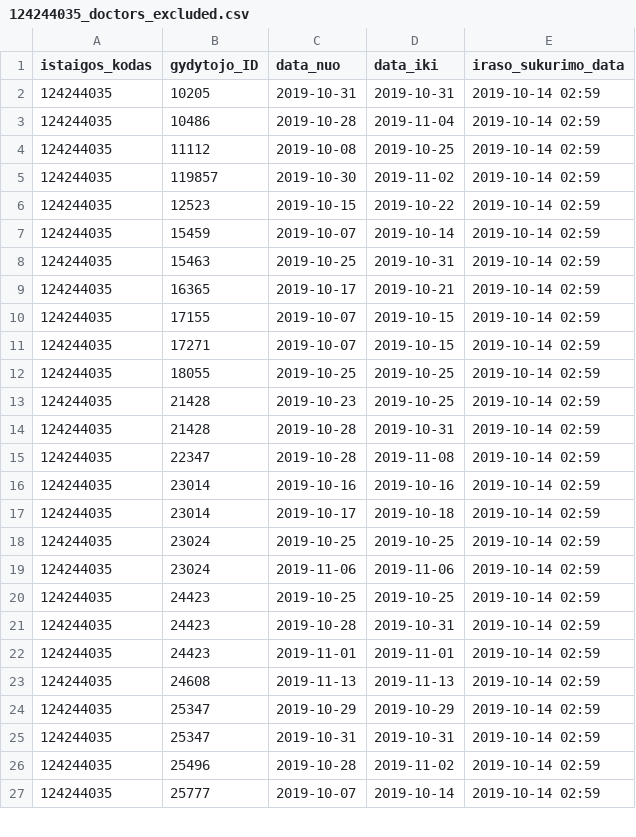
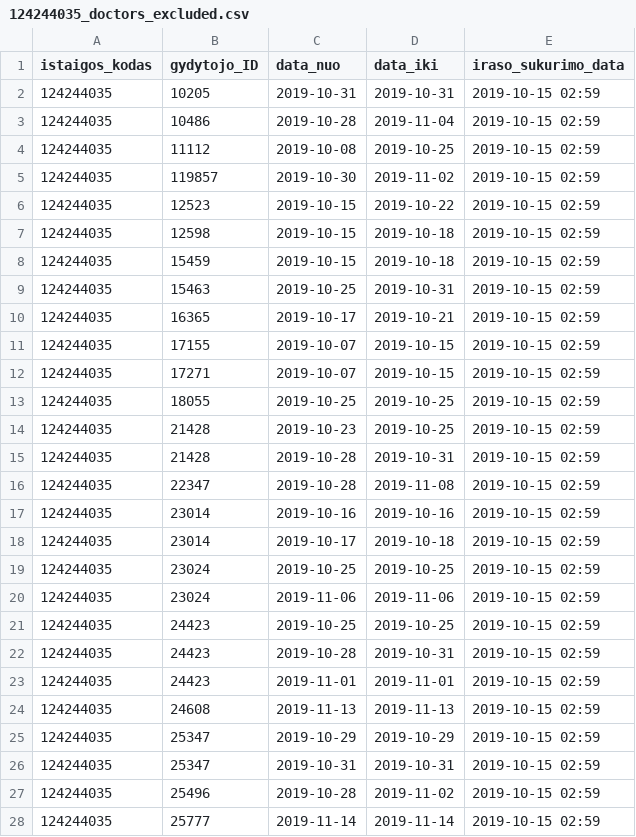
Before and after one commit to vilnius/antakalnio-poliklinika, a CSV file: 124244035_doctors_excluded.csv, drawn as a sheet; only a part is shown; the diff covers the shown part only.

```diff
--- a/124244035_doctors_excluded.csv
+++ b/124244035_doctors_excluded.csv
@@ -1,27 +1,28 @@
 istaigos_kodas;gydytojo_ID;data_nuo;data_iki;iraso_sukurimo_data
-124244035;10205;2019-10-31;2019-10-31;2019-10-14 02:59
-124244035;10486;2019-10-28;2019-11-04;2019-10-14 02:59
-124244035;11112;2019-10-08;2019-10-25;2019-10-14 02:59
-124244035;119857;2019-10-30;2019-11-02;2019-10-14 02:59
-124244035;12523;2019-10-15;2019-10-22;2019-10-14 02:59
-124244035;15459;2019-10-07;2019-10-14;2019-10-14 02:59
-124244035;15463;2019-10-25;2019-10-31;2019-10-14 02:59
-124244035;16365;2019-10-17;2019-10-21;2019-10-14 02:59
-124244035;17155;2019-10-07;2019-10-15;2019-10-14 02:59
-124244035;17271;2019-10-07;2019-10-15;2019-10-14 02:59
-124244035;18055;2019-10-25;2019-10-25;2019-10-14 02:59
-124244035;21428;2019-10-23;2019-10-25;2019-10-14 02:59
-124244035;21428;2019-10-28;2019-10-31;2019-10-14 02:59
-124244035;22347;2019-10-28;2019-11-08;2019-10-14 02:59
-124244035;23014;2019-10-16;2019-10-16;2019-10-14 02:59
-124244035;23014;2019-10-17;2019-10-18;2019-10-14 02:59
-124244035;23024;2019-10-25;2019-10-25;2019-10-14 02:59
-124244035;23024;2019-11-06;2019-11-06;2019-10-14 02:59
-124244035;24423;2019-10-25;2019-10-25;2019-10-14 02:59
-124244035;24423;2019-10-28;2019-10-31;2019-10-14 02:59
-124244035;24423;2019-11-01;2019-11-01;2019-10-14 02:59
-124244035;24608;2019-11-13;2019-11-13;2019-10-14 02:59
-124244035;25347;2019-10-29;2019-10-29;2019-10-14 02:59
-124244035;25347;2019-10-31;2019-10-31;2019-10-14 02:59
-124244035;25496;2019-10-28;2019-11-02;2019-10-14 02:59
-124244035;25777;2019-10-07;2019-10-14;2019-10-14 02:59
+124244035;10205;2019-10-31;2019-10-31;2019-10-15 02:59
+124244035;10486;2019-10-28;2019-11-04;2019-10-15 02:59
+124244035;11112;2019-10-08;2019-10-25;2019-10-15 02:59
+124244035;119857;2019-10-30;2019-11-02;2019-10-15 02:59
+124244035;12523;2019-10-15;2019-10-22;2019-10-15 02:59
+124244035;12598;2019-10-15;2019-10-18;2019-10-15 02:59
+124244035;15459;2019-10-15;2019-10-18;2019-10-15 02:59
+124244035;15463;2019-10-25;2019-10-31;2019-10-15 02:59
+124244035;16365;2019-10-17;2019-10-21;2019-10-15 02:59
+124244035;17155;2019-10-07;2019-10-15;2019-10-15 02:59
+124244035;17271;2019-10-07;2019-10-15;2019-10-15 02:59
+124244035;18055;2019-10-25;2019-10-25;2019-10-15 02:59
+124244035;21428;2019-10-23;2019-10-25;2019-10-15 02:59
+124244035;21428;2019-10-28;2019-10-31;2019-10-15 02:59
+124244035;22347;2019-10-28;2019-11-08;2019-10-15 02:59
+124244035;23014;2019-10-16;2019-10-16;2019-10-15 02:59
+124244035;23014;2019-10-17;2019-10-18;2019-10-15 02:59
+124244035;23024;2019-10-25;2019-10-25;2019-10-15 02:59
+124244035;23024;2019-11-06;2019-11-06;2019-10-15 02:59
+124244035;24423;2019-10-25;2019-10-25;2019-10-15 02:59
+124244035;24423;2019-10-28;2019-10-31;2019-10-15 02:59
+124244035;24423;2019-11-01;2019-11-01;2019-10-15 02:59
+124244035;24608;2019-11-13;2019-11-13;2019-10-15 02:59
+124244035;25347;2019-10-29;2019-10-29;2019-10-15 02:59
+124244035;25347;2019-10-31;2019-10-31;2019-10-15 02:59
+124244035;25496;2019-10-28;2019-11-02;2019-10-15 02:59
+124244035;25777;2019-11-14;2019-11-14;2019-10-15 02:59
```
Also changed, not shown: 1 added row, 1 removed row and 32 edited cells elsewhere in this file, 124244035_family_doctors_list.csv, 1 other file.
